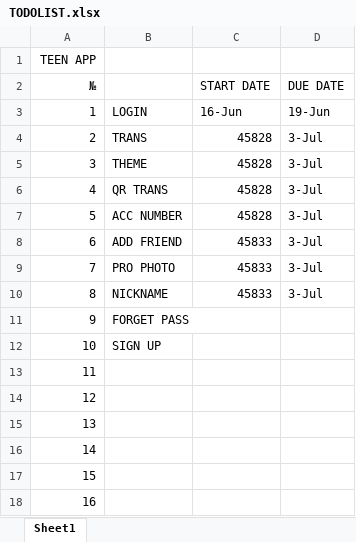
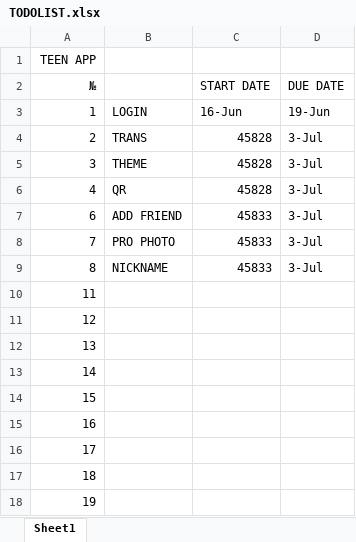
Before and after one commit to kaii509/xacteen, an Excel workbook: TODOLIST.xlsx, sheet Sheet1, drawn as a sheet; only a part is shown; the shorter side is filled out with more unchanged rows; values as stored, in another font and other column widths than the file's, no borders; the diff names each change by its address in the sheet, - before the commit and + after, or states it on an @@ line.

Commit message:
Add/update TODOLIST.xlsx

```diff
--- a/TODOLIST.xlsx (sheet Sheet1)
+++ b/TODOLIST.xlsx (sheet Sheet1)
-B6: QR TRANS
+B6: QR
-row 7: 5 | ACC NUMBER | 45828 | 3-Jul
-row 11: 9 | FORGET PASS
-row 12: 10 | SIGN UP
```
